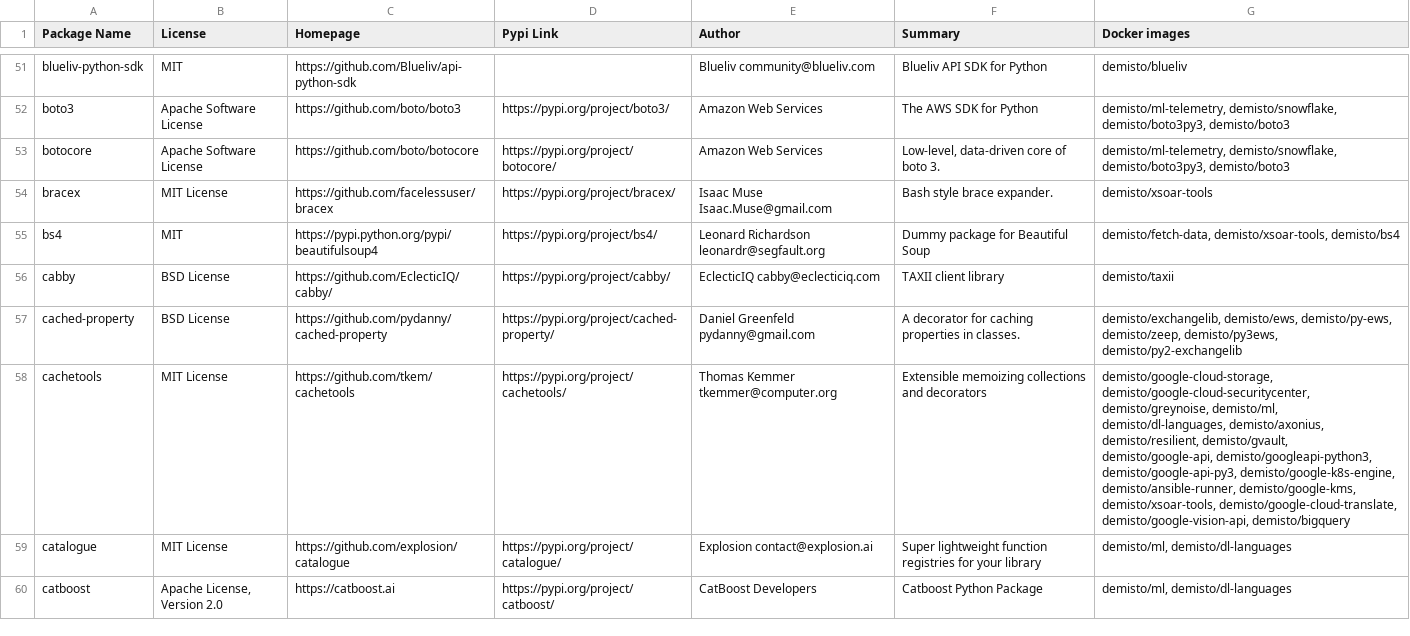
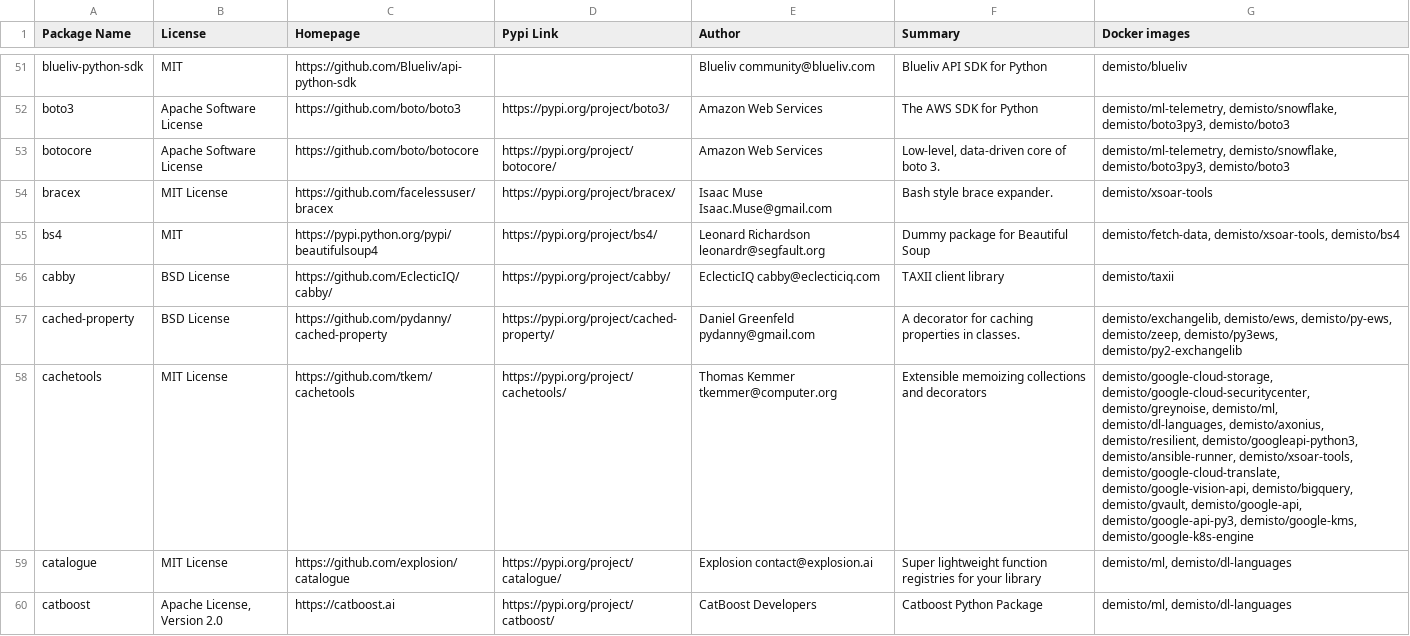
Before and after one commit to upstart-swiss/dockerfiles, a CSV file: used_packages.csv, drawn as a sheet; only a part is shown, gaps mark what is left out; the diff covers the shown part only.

Commit message:
Fri Mar 26 01:10:43 UTC 2021: automatic docker repository update

```diff
--- a/used_packages.csv
+++ b/used_packages.csv
@@ -57,3 +57,3 @@ cabby,BSD License,https://github.com/EclecticIQ/cabby/,https://pypi.org/project/
 cached-property,BSD License,https://github.com/pydanny/cached-property,https://pypi.org/project/cached-property/,Daniel Greenfeld pydanny@gmail.com,A decorator for caching properties in classes.,"demisto/exchangelib, demisto/ews, demisto/py-ews, demisto/zeep, demisto/py3ews, demisto/py2-exchangelib"
-cachetools,MIT License,https://github.com/tkem/cachetools,https://pypi.org/project/cachetools/,Thomas Kemmer tkemmer@computer.org,Extensible memoizing collections and decorators,"demisto/google-cloud-storage, demisto/google-cloud-securitycenter, demisto/greynoise, demisto/ml, demisto/dl-languages, demisto/axonius, demisto/resilient, demisto/gvault, demisto/google-api, demisto/googleapi-python3, demisto/google-api-py3, demisto/google-k8s-engine, demisto/ansible-runner, demisto/google-kms, demisto/xsoar-tools, demisto/google-cloud-translate, demisto/google-vision-api, demisto/bigquery"
+cachetools,MIT License,https://github.com/tkem/cachetools,https://pypi.org/project/cachetools/,Thomas Kemmer tkemmer@computer.org,Extensible memoizing collections and decorators,"demisto/google-cloud-storage, demisto/google-cloud-securitycenter, demisto/greynoise, demisto/ml, demisto/dl-languages, demisto/axonius, demisto/resilient, demisto/googleapi-python3, demisto/ansible-runner, demisto/xsoar-tools, demisto/google-cloud-translate, demisto/google-vision-api, demisto/bigquery, demisto/gvault, demisto/google-api, demisto/google-api-py3, demisto/google-kms, demisto/google-k8s-engine"
 catalogue,MIT License,https://github.com/explosion/catalogue,https://pypi.org/project/catalogue/,Explosion contact@explosion.ai,Super lightweight function registries for your library,"demisto/ml, demisto/dl-languages"
```
Also changed, not shown: 59 edited cells elsewhere in this file, 17 other files.
